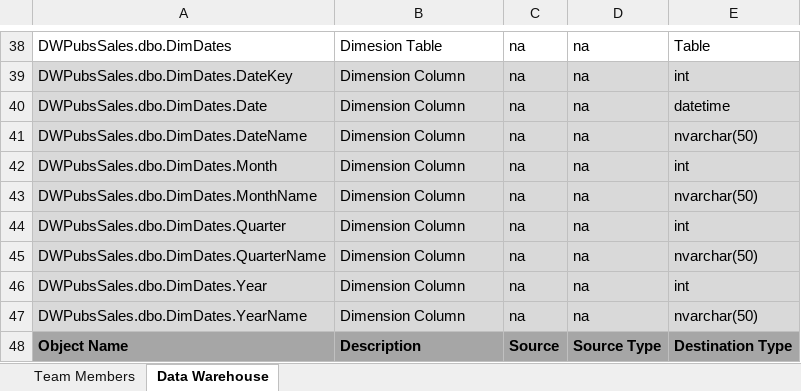
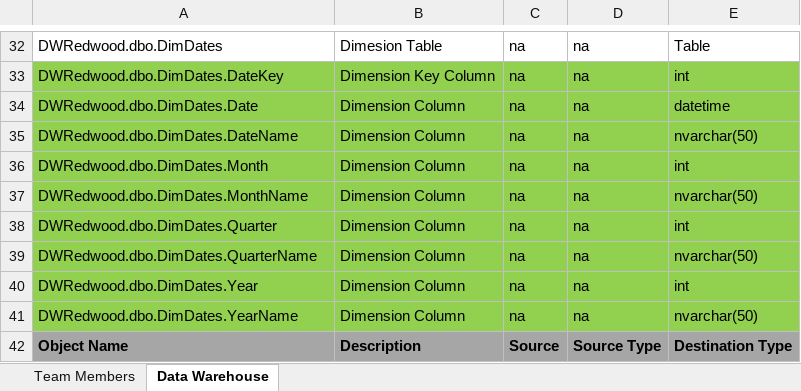
Before and after one commit to eric-str/redwood4240, an Excel workbook: Redwood DM Solution/DM Solution Documentation/Redwood Solution Workbook.xlsx, sheet Data Warehouse, drawn as a sheet; only a part is shown, gaps mark what is left out; values as stored, in another font and other column widths than the file's, no borders; addresses are those after the commit; the diff covers the shown part only; the diff names each change by its address in the sheet, - before the commit and + after, or states it on an @@ line.

```diff
--- a/Redwood DM Solution/DM Solution Documentation/Redwood Solution Workbook.xlsx (sheet Data Warehouse)
+++ b/Redwood DM Solution/DM Solution Documentation/Redwood Solution Workbook.xlsx (sheet Data Warehouse)
-A32: DWPubsSales.dbo.DimDates
+A32: DWRedwood.dbo.DimDates
-A33: DWPubsSales.dbo.DimDates.DateKey
+A33: DWRedwood.dbo.DimDates.DateKey
-A33:E41 fill: #D9D9D9
+A33:E41 fill: #92D050
-B33: Dimension Column
+B33: Dimension Key Column
-A34: DWPubsSales.dbo.DimDates.Date
+A34: DWRedwood.dbo.DimDates.Date
-A35: DWPubsSales.dbo.DimDates.DateName
+A35: DWRedwood.dbo.DimDates.DateName
-A36: DWPubsSales.dbo.DimDates.Month
+A36: DWRedwood.dbo.DimDates.Month
-A37: DWPubsSales.dbo.DimDates.MonthName
+A37: DWRedwood.dbo.DimDates.MonthName
-A38: DWPubsSales.dbo.DimDates.Quarter
+A38: DWRedwood.dbo.DimDates.Quarter
-A39: DWPubsSales.dbo.DimDates.QuarterName
+A39: DWRedwood.dbo.DimDates.QuarterName
-A40: DWPubsSales.dbo.DimDates.Year
+A40: DWRedwood.dbo.DimDates.Year
-A41: DWPubsSales.dbo.DimDates.YearName
+A41: DWRedwood.dbo.DimDates.YearName
```
Also changed, not shown: 15 added rows, 21 removed rows, 25 edited cells and cell formats elsewhere in this sheet.
